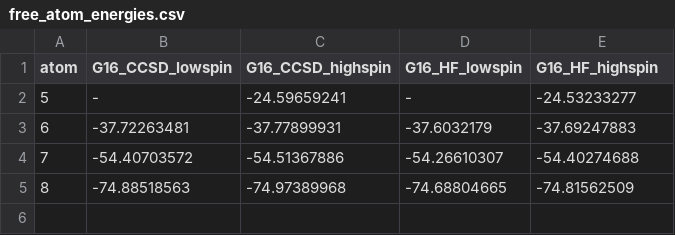
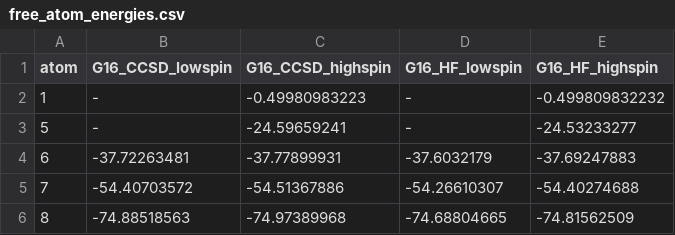
Before and after one commit to takafumi-shiraogawa/Hornussen, a CSV file: data/free_atom_energies.csv, drawn as a sheet.

Commit message:
update data of free atom energies
of H, B, C, N, and O calculated by Gaussian16

```diff
--- a/data/free_atom_energies.csv
+++ b/data/free_atom_energies.csv
@@ -1,2 +1,3 @@
 atom,G16_CCSD_lowspin,G16_CCSD_highspin,G16_HF_lowspin,G16_HF_highspin
+1,-,-0.49980983223,-,-0.499809832232
 5,-,-24.59659241,-,-24.53233277
```
